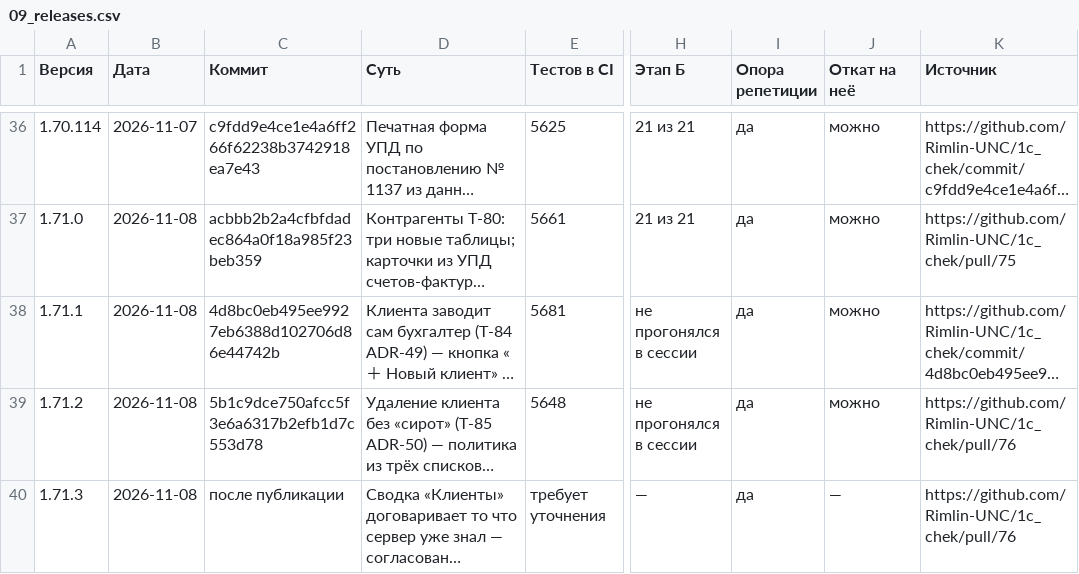
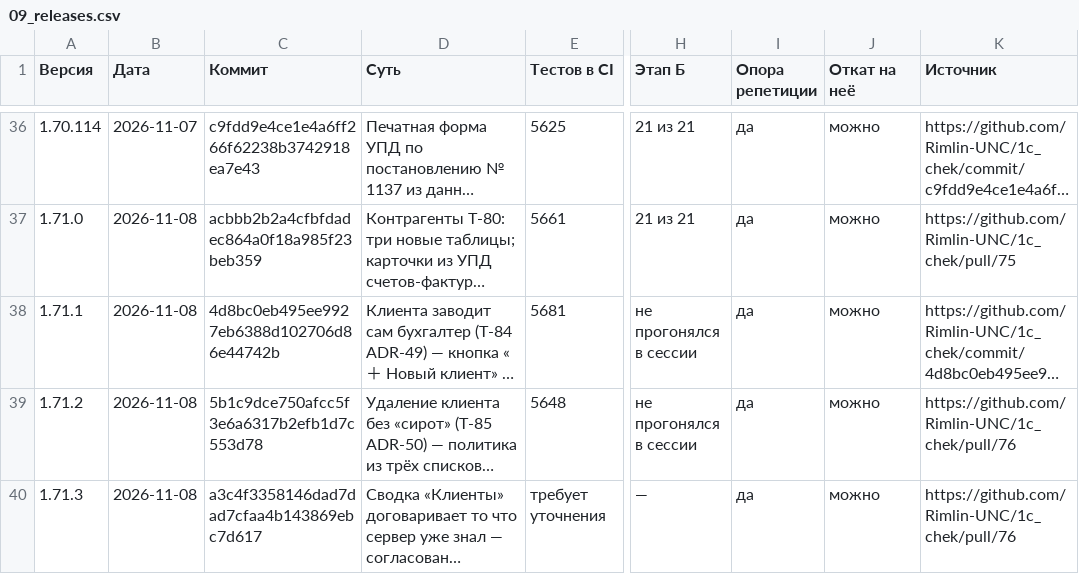
Before and after one commit to Rimlin-UNC/1c_chek, a CSV file: docs/kb/09_releases.csv, drawn as a sheet; only a part is shown, gaps mark what is left out; long unchanged cells end in …; the diff covers the shown part only; the diff names each change by its address in the sheet, - before the commit and + after, or states it on an @@ line.

```diff
--- a/docs/kb/09_releases.csv
+++ b/docs/kb/09_releases.csv
-C40 (Коммит): после публикации
+C40 (Коммит): a3c4f3358146dad7dad7cfaa4b143869ebc7d617
-J40 (Откат на неё): —
+J40 (Откат на неё): можно
```
Also changed, not shown: 1 added row elsewhere in this file, docs/kb/02_roadmap.csv, docs/kb/08_session_journal.csv, 44 other files.
